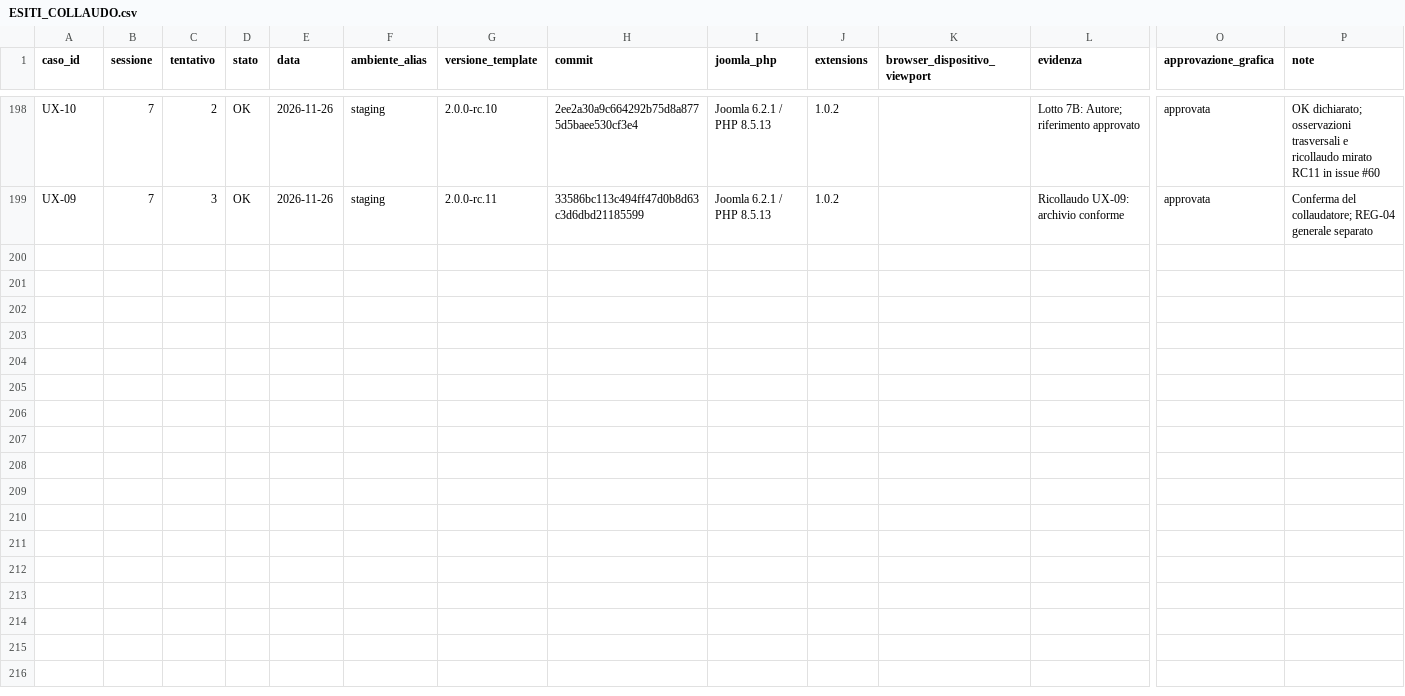
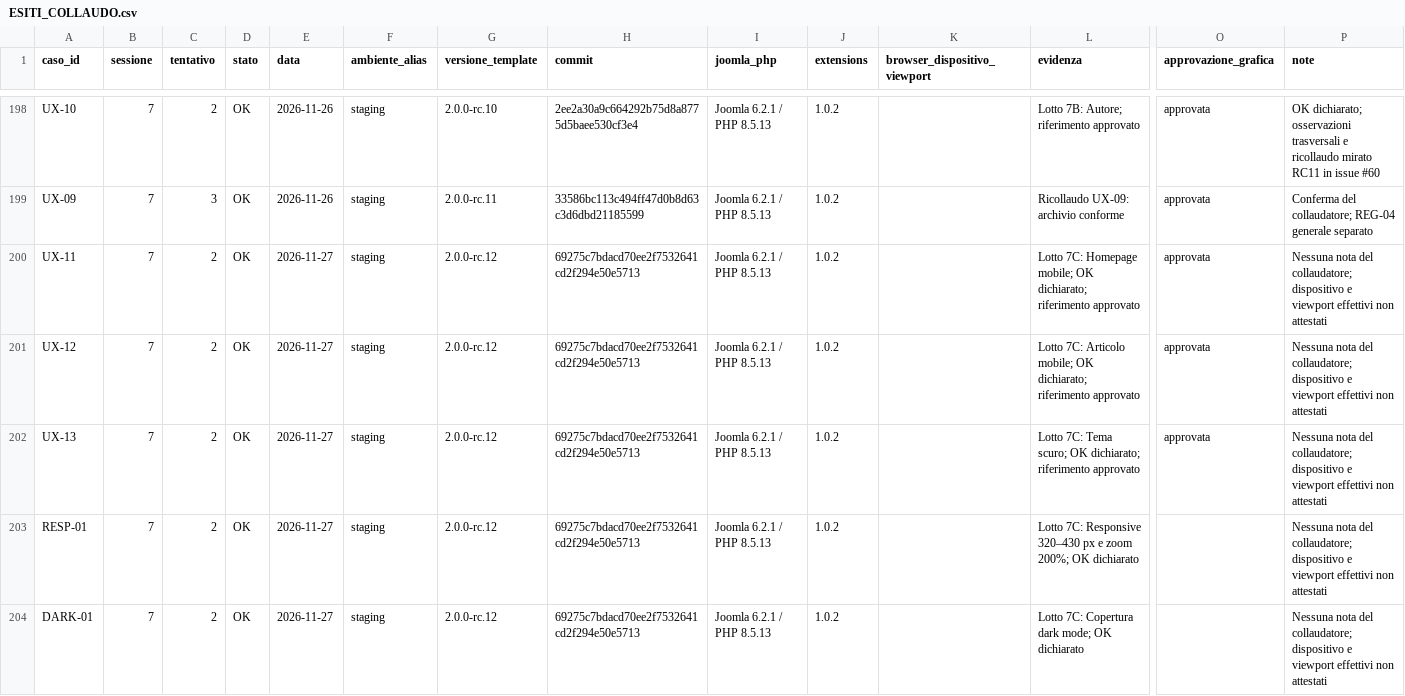
Before and after one commit to jeckodevelopment/tpl_operaplus, a CSV file: docs/magazine/ESITI_COLLAUDO.csv, drawn as a sheet; only a part is shown, gaps mark what is left out; rows hold the shown columns only; the diff names each change by its address in the sheet, - before the commit and + after, or states it on an @@ line.

Commit message:
docs: accept mobile responsive and dark mode lot 7C (#64)

```diff
--- a/docs/magazine/ESITI_COLLAUDO.csv
+++ b/docs/magazine/ESITI_COLLAUDO.csv
+row 200: UX-11 | 7 | 2 | OK | 2026-11-27 | staging | 2.0.0-rc.12 | 69275c7bdacd70ee2f7532641cd2f294e50e5713 | Joomla 6.2.1 / PHP 8.5.13 | 1.0.2 |  | Lotto 7C: Homepage mobile; OK dichiarato; riferimento approvato | approvata | Nessuna nota del collaudatore; dispositivo e viewport effettivi non attestati
+row 201: UX-12 | 7 | 2 | OK | 2026-11-27 | staging | 2.0.0-rc.12 | 69275c7bdacd70ee2f7532641cd2f294e50e5713 | Joomla 6.2.1 / PHP 8.5.13 | 1.0.2 |  | Lotto 7C: Articolo mobile; OK dichiarato; riferimento approvato | approvata | Nessuna nota del collaudatore; dispositivo e viewport effettivi non attestati
+row 202: UX-13 | 7 | 2 | OK | 2026-11-27 | staging | 2.0.0-rc.12 | 69275c7bdacd70ee2f7532641cd2f294e50e5713 | Joomla 6.2.1 / PHP 8.5.13 | 1.0.2 |  | Lotto 7C: Tema scuro; OK dichiarato; riferimento approvato | approvata | Nessuna nota del collaudatore; dispositivo e viewport effettivi non attestati
+row 203: RESP-01 | 7 | 2 | OK | 2026-11-27 | staging | 2.0.0-rc.12 | 69275c7bdacd70ee2f7532641cd2f294e50e5713 | Joomla 6.2.1 / PHP 8.5.13 | 1.0.2 |  | Lotto 7C: Responsive 320–430 px e zoom 200%; OK dichiarato |  | Nessuna nota del collaudatore; dispositivo e viewport effettivi non attestati
+row 204: DARK-01 | 7 | 2 | OK | 2026-11-27 | staging | 2.0.0-rc.12 | 69275c7bdacd70ee2f7532641cd2f294e50e5713 | Joomla 6.2.1 / PHP 8.5.13 | 1.0.2 |  | Lotto 7C: Copertura dark mode; OK dichiarato |  | Nessuna nota del collaudatore; dispositivo e viewport effettivi non attestati
```
Also changed, not shown: docs/magazine/REQUIREMENTS.csv, 3 other files.
